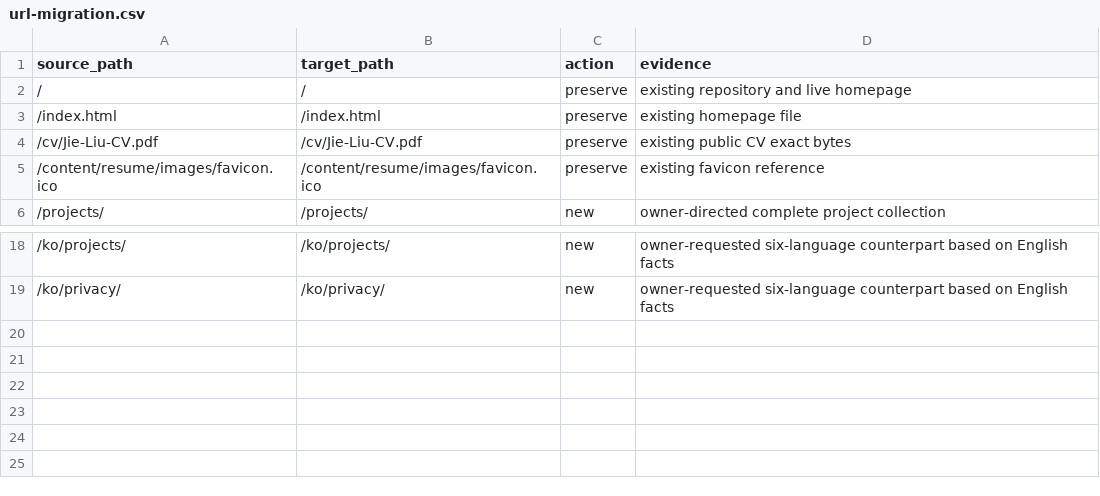
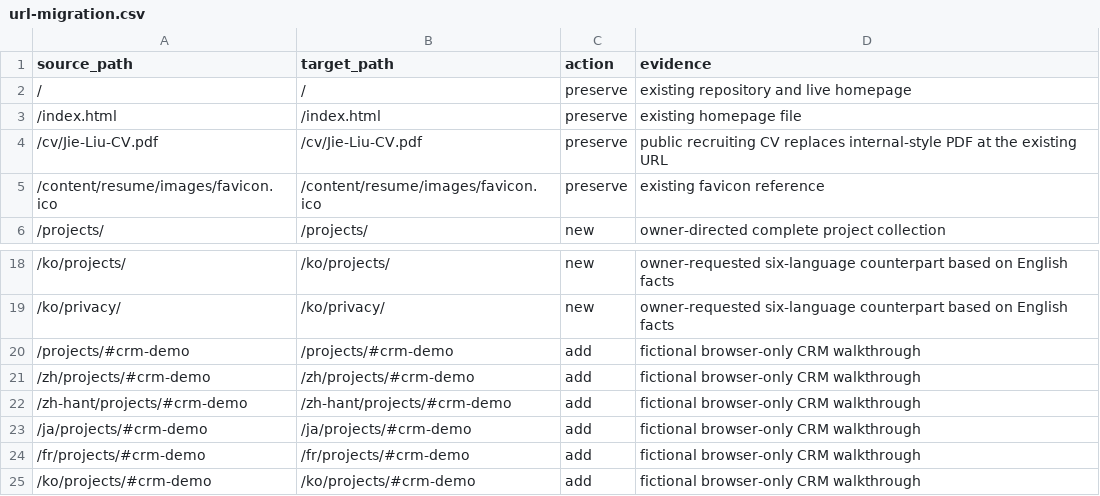
Before and after one commit to maxazure/maxazure.github.io, a CSV file: url-migration.csv, drawn as a sheet; only a part is shown, gaps mark what is left out.

Commit message:
Align public CV and add a six-language CRM workflow demonstration

```diff
--- a/url-migration.csv
+++ b/url-migration.csv
@@ -3,3 +3,3 @@ source_path,target_path,action,evidence
 /index.html,/index.html,preserve,existing homepage file
-/cv/Jie-Liu-CV.pdf,/cv/Jie-Liu-CV.pdf,preserve,existing public CV exact bytes
+/cv/Jie-Liu-CV.pdf,/cv/Jie-Liu-CV.pdf,preserve,public recruiting CV replaces internal-style PDF at the existing URL
 /content/resume/images/favicon.ico,/content/resume/images/favicon.ico,preserve,existing favicon reference
@@ -19 +19,7 @@ source_path,target_path,action,evidence
 /ko/privacy/,/ko/privacy/,new,owner-requested six-language counterpart based on English facts
+/projects/#crm-demo,/projects/#crm-demo,add,fictional browser-only CRM walkthrough
+/zh/projects/#crm-demo,/zh/projects/#crm-demo,add,fictional browser-only CRM walkthrough
+/zh-hant/projects/#crm-demo,/zh-hant/projects/#crm-demo,add,fictional browser-only CRM walkthrough
+/ja/projects/#crm-demo,/ja/projects/#crm-demo,add,fictional browser-only CRM walkthrough
+/fr/projects/#crm-demo,/fr/projects/#crm-demo,add,fictional browser-only CRM walkthrough
+/ko/projects/#crm-demo,/ko/projects/#crm-demo,add,fictional browser-only CRM walkthrough
```
Also changed, not shown: 24 other files.
